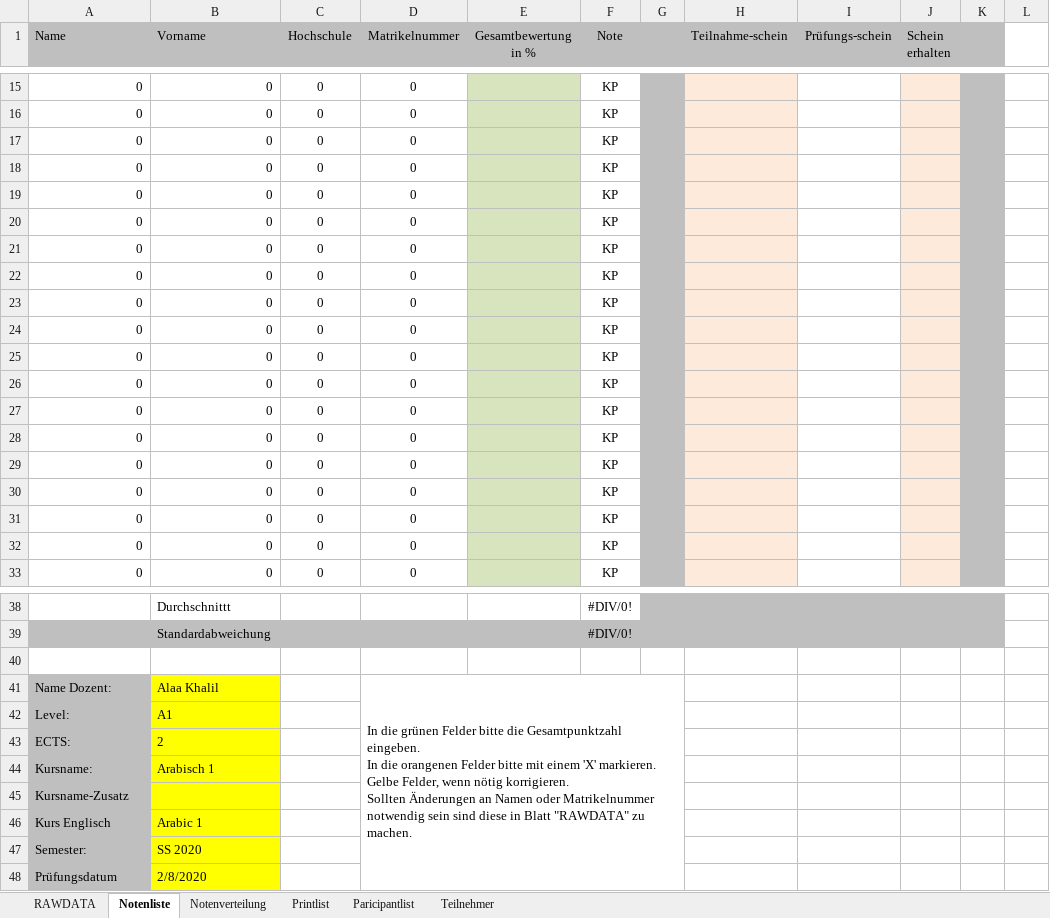
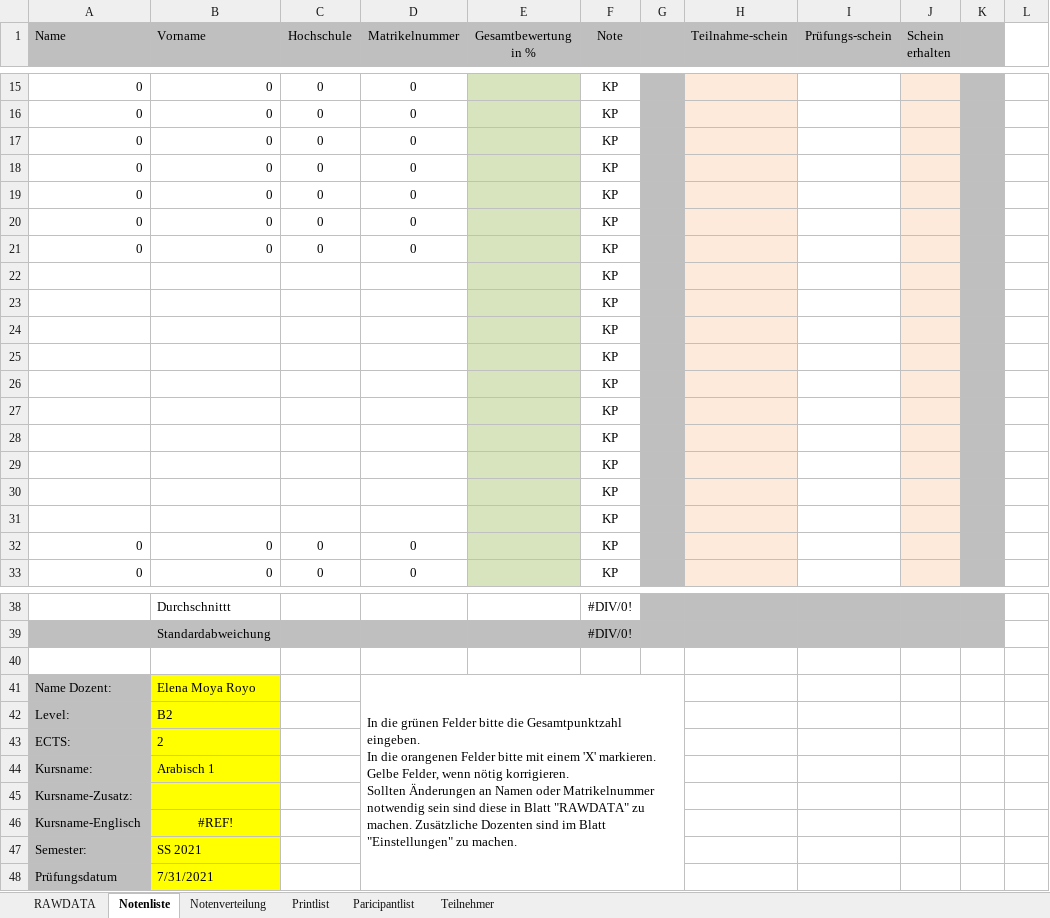
Before and after one commit to spz-signup/spz-signup-webend, an Excel workbook: src/spz/templates/export/spanisch_frank.xlsx, sheet Notenliste, drawn as a sheet; only a part is shown, gaps mark what is left out; values as stored, in another font and other column widths than the file's, no borders; removed rows and columns are numbered as before the commit, all else as after; the diff names each change by its address in the sheet, - before the commit and + after, or states it on an @@ line.

Commit message:
Update spanish export templates

```diff
--- a/src/spz/templates/export/spanisch_frank.xlsx (sheet Notenliste)
+++ b/src/spz/templates/export/spanisch_frank.xlsx (sheet Notenliste)
-row 22: 0 | 0 | 0 | 0 |  | KP
-row 23: 0 | 0 | 0 | 0 |  | KP
-row 24: 0 | 0 | 0 | 0 |  | KP
-row 25: 0 | 0 | 0 | 0 |  | KP
-row 26: 0 | 0 | 0 | 0 |  | KP
-row 27: 0 | 0 | 0 | 0 |  | KP
-row 28: 0 | 0 | 0 | 0 |  | KP
-row 29: 0 | 0 | 0 | 0 |  | KP
-row 30: 0 | 0 | 0 | 0 |  | KP
-row 31: 0 | 0 | 0 | 0 |  | KP
+row 22:  |  |  |  |  | KP
+row 23:  |  |  |  |  | KP
+row 24:  |  |  |  |  | KP
+row 25:  |  |  |  |  | KP
+row 26:  |  |  |  |  | KP
+row 27:  |  |  |  |  | KP
+row 28:  |  |  |  |  | KP
+row 29:  |  |  |  |  | KP
+row 30:  |  |  |  |  | KP
+row 31:  |  |  |  |  | KP
-B41 (Vorname): Alaa Khalil
+B41 (Vorname): Elena Moya Royo
-D41 (Matrikelnummer): …zu machen.
+D41 (Matrikelnummer): …zu machen. Zusätzliche Dozenten sind im Blatt "Einstellungen" zu machen.
-B42 (Vorname): A1
+B42 (Vorname): B2
-A45 (Name): Kursname-Zusatz
+A45 (Name): Kursname-Zusatz:
-row 46: Kurs Englisch | Arabic 1
+row 46: Kursname-Englisch | #REF!
-B47 (Vorname): SS 2020
+B47 (Vorname): SS 2021
-B48 (Vorname): 2/8/2020
+B48 (Vorname): 7/31/2021
```
Also changed, not shown: sheet Printlist, sheet Paricipantlist, sheet Notenverteilung, sheet Teilnehmer, sheet RAWDATA, formulas that keep their value, hidden cells, charts or pictures.
